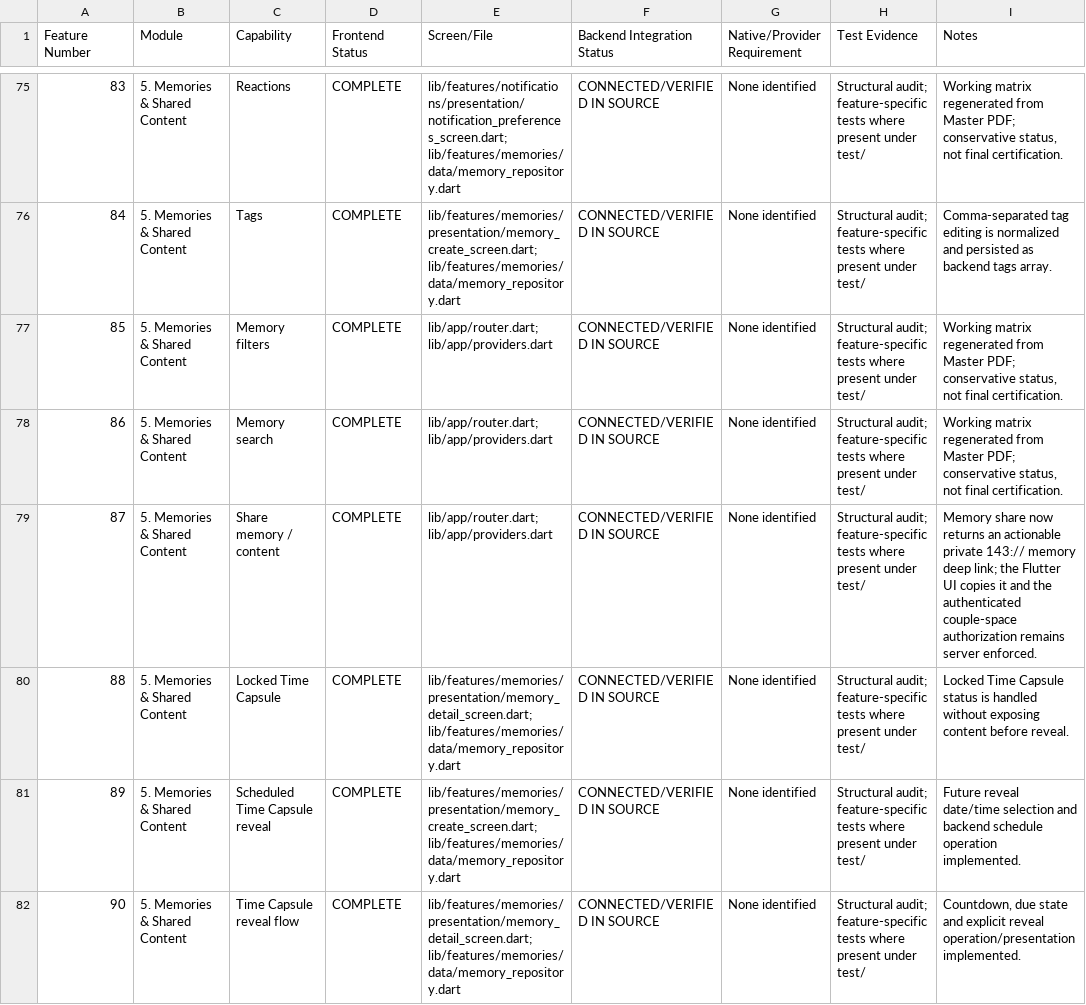
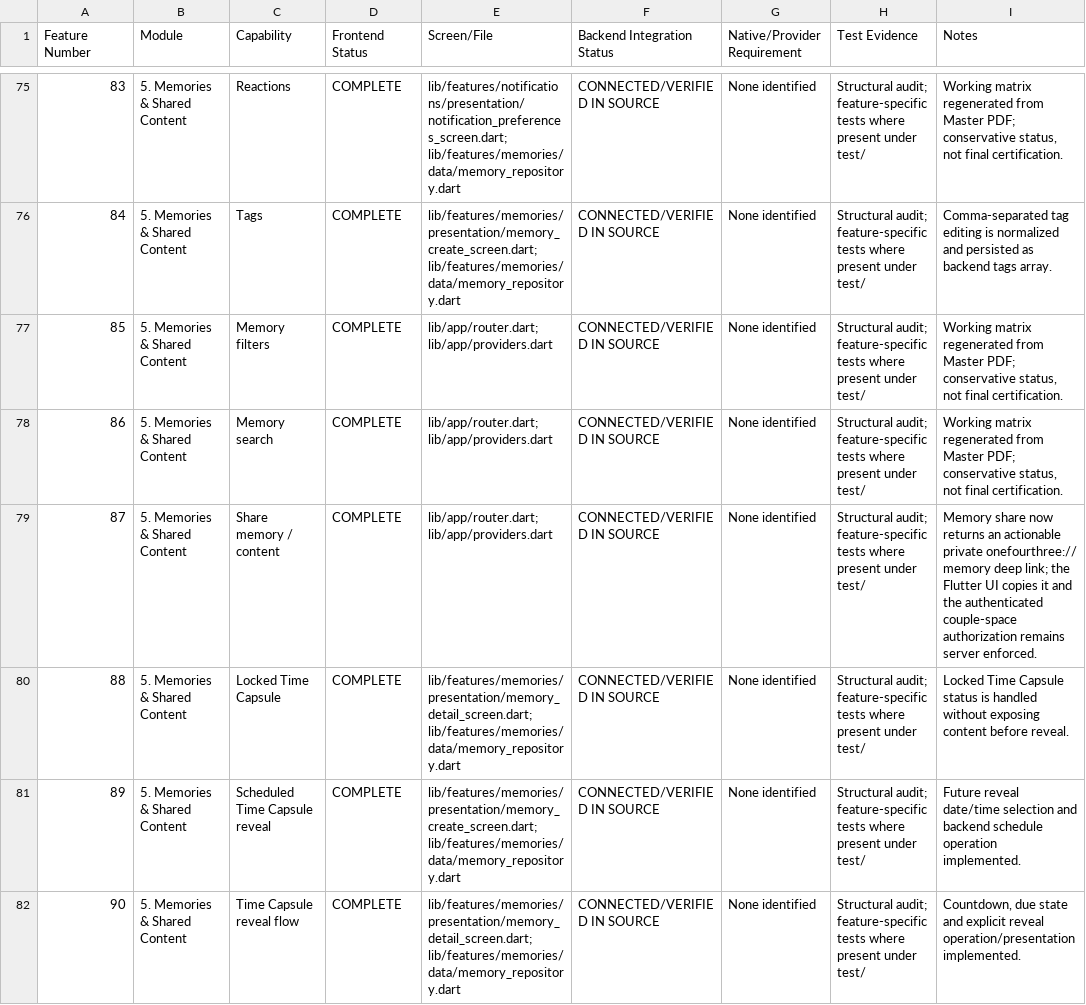
Before and after one commit to Klegyoag/143-phone-test, a CSV file: docs/M31_ACTIVE_SCOPE_MATRIX.csv, drawn as a sheet; only a part is shown, gaps mark what is left out.

```diff
--- a/docs/M31_ACTIVE_SCOPE_MATRIX.csv
+++ b/docs/M31_ACTIVE_SCOPE_MATRIX.csv
@@ -78,3 +78,3 @@
 86,5. Memories & Shared Content,Memory search,COMPLETE,lib/app/router.dart; lib/app/providers.dart,CONNECTED/VERIFIED IN SOURCE,None identified,Structural audit; feature-specific tests where present under test/,"Working matrix regenerated from Master PDF; conservative status, not final certification."
-87,5. Memories & Shared Content,Share memory / content,COMPLETE,lib/app/router.dart; lib/app/providers.dart,CONNECTED/VERIFIED IN SOURCE,None identified,Structural audit; feature-specific tests where present under test/,Memory share now returns an actionable private 143:// memory deep link; the Flutter UI copies it and the authenticated couple-space authorization remains server enforced.
+87,5. Memories & Shared Content,Share memory / content,COMPLETE,lib/app/router.dart; lib/app/providers.dart,CONNECTED/VERIFIED IN SOURCE,None identified,Structural audit; feature-specific tests where present under test/,Memory share now returns an actionable private onefourthree:// memory deep link; the Flutter UI copies it and the authenticated couple-space authorization remains server enforced.
 88,5. Memories & Shared Content,Locked Time Capsule,COMPLETE,lib/features/memories/presentation/memory_detail_screen.dart; lib/features/memories/data/memory_repository.dart,CONNECTED/VERIFIED IN SOURCE,None identified,Structural audit; feature-specific tests where present under test/,Locked Time Capsule status is handled without exposing content before reveal.
```
Also changed, not shown: 40 other files.
